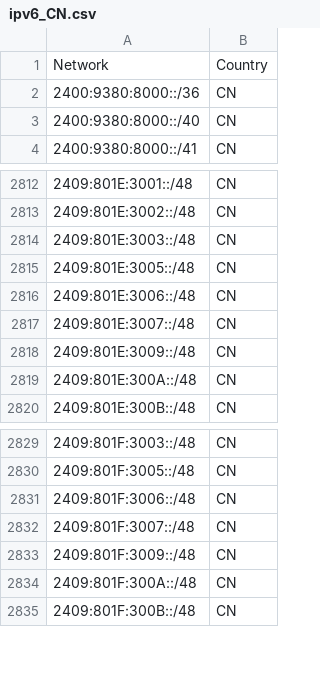
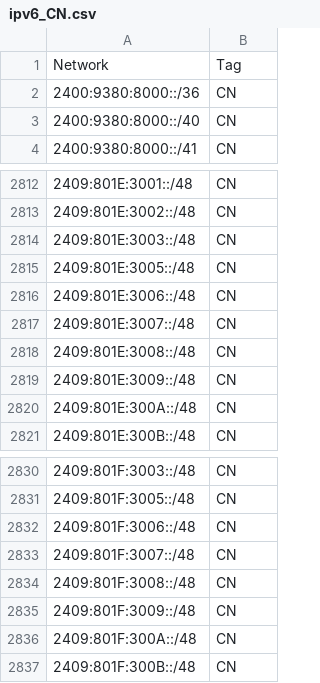
Before and after one commit to redpilllabs/GFIGeoIP, a CSV file: Data/AS_CIDRs/ipv6_CN.csv, drawn as a sheet; only a part is shown, gaps mark what is left out; the diff covers the shown part only.

```diff
--- a/Data/AS_CIDRs/ipv6_CN.csv
+++ b/Data/AS_CIDRs/ipv6_CN.csv
@@ -1,2 +1,2 @@
-Network,Country
+Network,Tag
 2400:9380:8000::/36,CN
@@ -2817,2 +2817,3 @@ Network,Country
 2409:801E:3007::/48,CN
+2409:801E:3008::/48,CN
 2409:801E:3009::/48,CN
@@ -2832,2 +2833,3 @@ Network,Country
 2409:801F:3007::/48,CN
+2409:801F:3008::/48,CN
 2409:801F:3009::/48,CN
```
Also changed, not shown: 67 added rows elsewhere in this file, Data/AS_CIDRs/ipv4_CN.csv, 13 other files.
